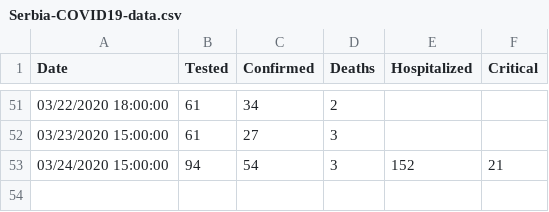
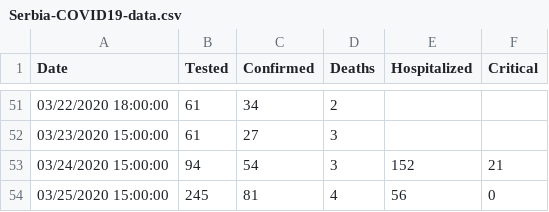
Before and after one commit to ognjenmarkovicc/Serbia-COVID19-data, a CSV file: Serbia-COVID19-data.csv, drawn as a sheet; only a part is shown, gaps mark what is left out.

Commit message:
Updated data up to Mar 25th, 3 pm.

```diff
--- a/Serbia-COVID19-data.csv
+++ b/Serbia-COVID19-data.csv
@@ -53 +53,2 @@ Date,Tested,Confirmed,Deaths,Hospitalized,Critical
 03/24/2020 15:00:00,94,54,3,152,21
+03/25/2020 15:00:00,245,81,4,56,0
```
Also changed, not shown: 1 other file.
